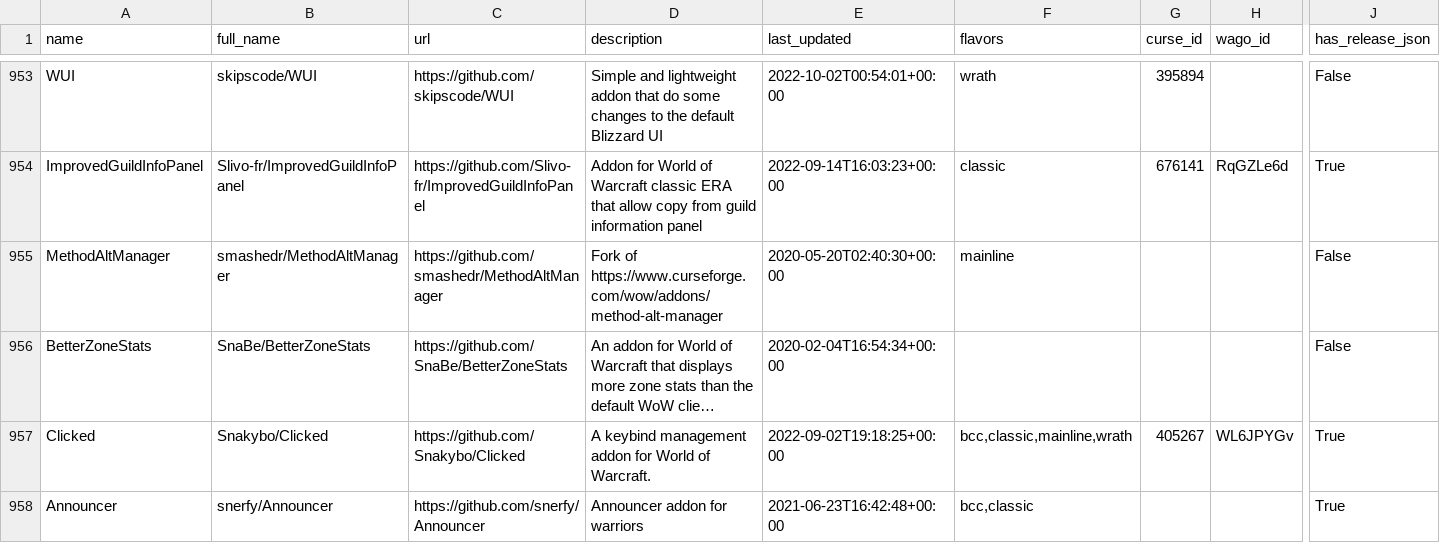
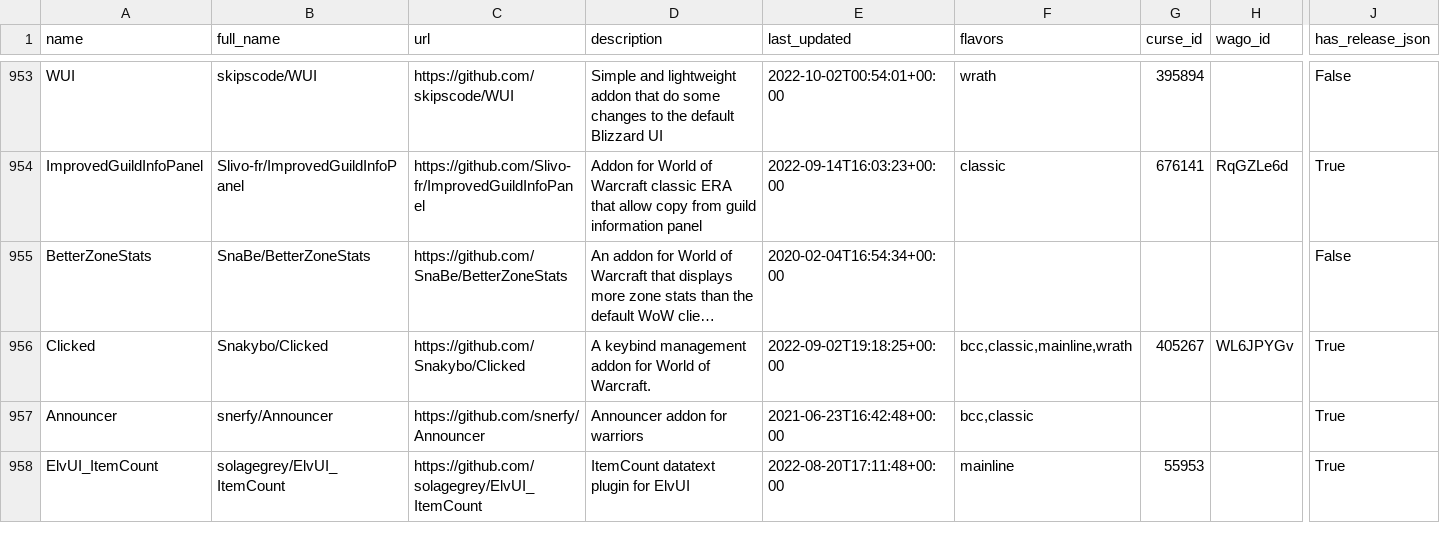
Before and after one commit to layday/github-wow-addon-catalogue, a CSV file: addons.csv, drawn as a sheet; only a part is shown, gaps mark what is left out; the shorter side is filled out with more unchanged rows; long unchanged cells end in …; rows hold the shown columns only; the diff names each change by its address in the sheet, - before the commit and + after, or states it on an @@ line.

Commit message:
Remove MethodAltManager fork

```diff
--- a/addons.csv
+++ b/addons.csv
-row 955: MethodAltManager | smashedr/MethodAltManager | https://github.com/smashedr/MethodAltManager | Fork of https://www.curseforge.com/wow/addons/method-alt-manager | 2020-05-20T02:40:30+00:00 | mainline |  |  | False
```
Also changed, not shown: 1 other file.
